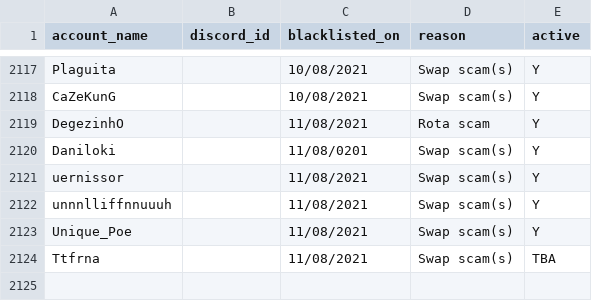
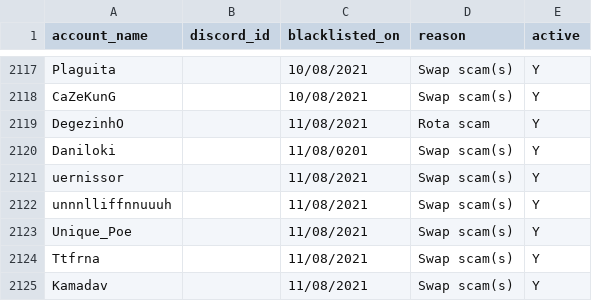
Before and after one commit to The-Forbidden-Trove/ForbiddenTroveBlacklist, a CSV file: blacklist.csv, drawn as a sheet; only a part is shown, gaps mark what is left out.

Commit message:
Update blacklist.csv

```diff
--- a/blacklist.csv
+++ b/blacklist.csv
@@ -2123,2 +2123,3 @@ account_name, discord_id, blacklisted_on, reason, active
 "Unique_Poe", "", "11/08/2021", "Swap scam(s)", "Y"
-"Ttfrna", "", "11/08/2021", "Swap scam(s)", "TBA"
+"Ttfrna", "", "11/08/2021", "Swap scam(s)", "Y"
+"Kamadav", "", "11/08/2021", "Swap scam(s)", "Y"
```
